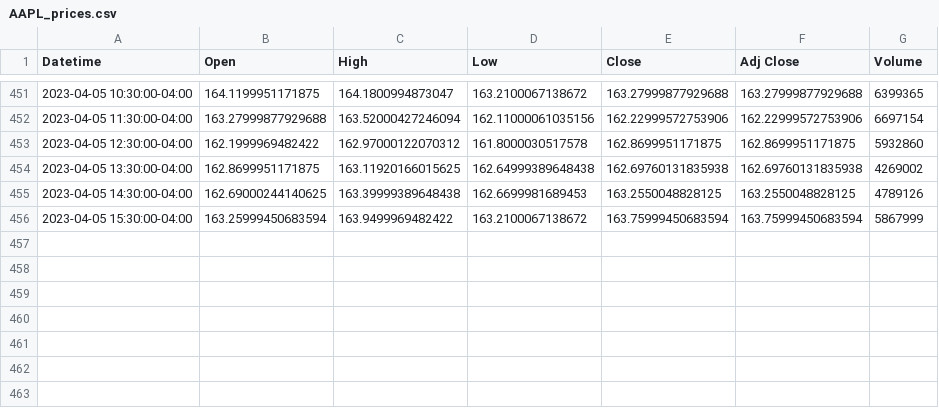
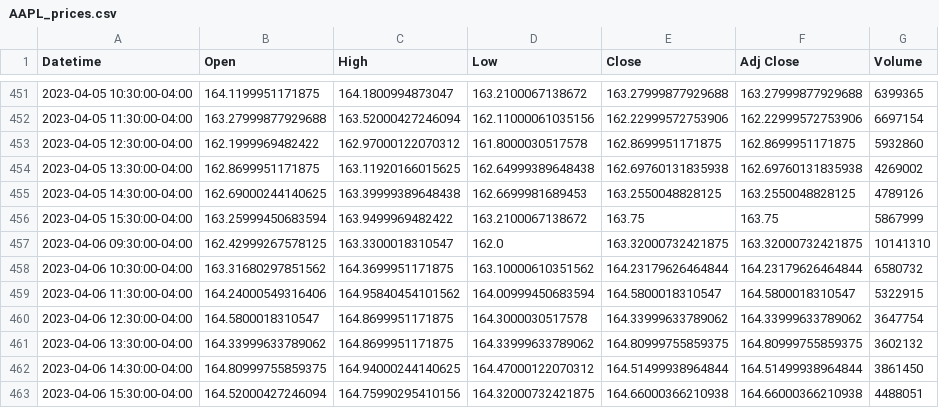
Before and after one commit to buceleasebastian/Data_Streaming_tse, a CSV file: AAPL_prices.csv, drawn as a sheet; only a part is shown, gaps mark what is left out.

```diff
--- a/AAPL_prices.csv
+++ b/AAPL_prices.csv
@@ -455,2 +455,9 @@ Datetime,Open,High,Low,Close,Adj Close,Volume
 2023-04-05 14:30:00-04:00,162.69000244140625,163.39999389648438,162.6699981689453,163.2550048828125,163.2550048828125,4789126
-2023-04-05 15:30:00-04:00,163.25999450683594,163.9499969482422,163.2100067138672,163.75999450683594,163.75999450683594,5867999
+2023-04-05 15:30:00-04:00,163.25999450683594,163.9499969482422,163.2100067138672,163.75,163.75,5867999
+2023-04-06 09:30:00-04:00,162.42999267578125,163.3300018310547,162.0,163.32000732421875,163.32000732421875,10141310
+2023-04-06 10:30:00-04:00,163.31680297851562,164.3699951171875,163.10000610351562,164.23179626464844,164.23179626464844,6580732
+2023-04-06 11:30:00-04:00,164.24000549316406,164.95840454101562,164.00999450683594,164.5800018310547,164.5800018310547,5322915
+2023-04-06 12:30:00-04:00,164.5800018310547,164.8699951171875,164.3000030517578,164.33999633789062,164.33999633789062,3647754
+2023-04-06 13:30:00-04:00,164.33999633789062,164.8699951171875,164.33999633789062,164.80999755859375,164.80999755859375,3602132
+2023-04-06 14:30:00-04:00,164.80999755859375,164.94000244140625,164.47000122070312,164.51499938964844,164.51499938964844,3861450
+2023-04-06 15:30:00-04:00,164.52000427246094,164.75990295410156,164.32000732421875,164.66000366210938,164.66000366210938,4488051
```
Also changed, not shown: 1 other file.
